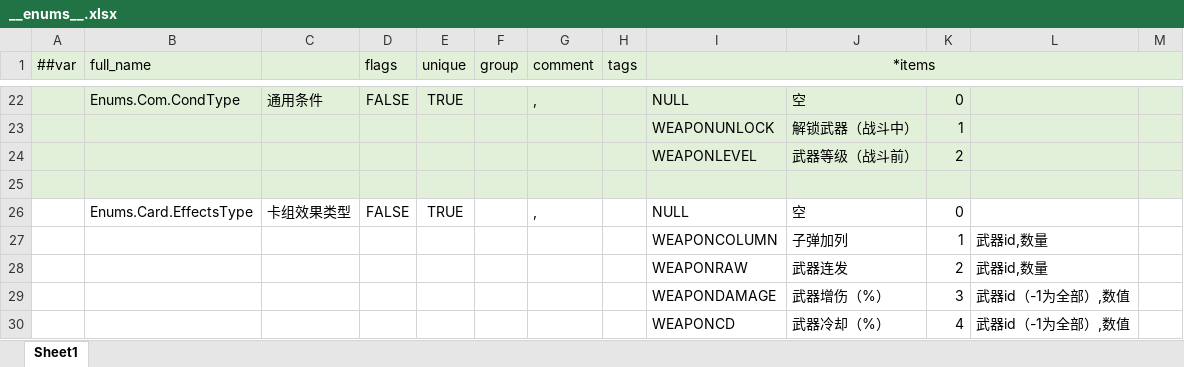
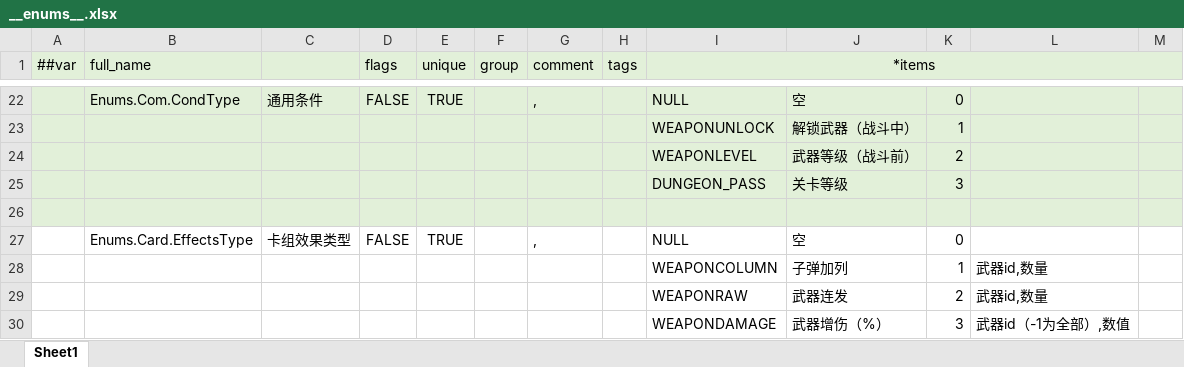
Before and after one commit to BroochWu/ZiStar, an Excel workbook: _ConfigExcels/Datas/__enums__.xlsx, sheet Sheet1, drawn as a sheet; only a part is shown, gaps mark what is left out; the shorter side is filled out with more unchanged rows; values as stored, in another font and other column widths than the file's, no borders; the diff names each change by its address in the sheet, - before the commit and + after, or states it on an @@ line.

```diff
--- a/_ConfigExcels/Datas/__enums__.xlsx (sheet Sheet1)
+++ b/_ConfigExcels/Datas/__enums__.xlsx (sheet Sheet1)
+row 25:  |  |  |  |  |  |  |  | DUNGEON_PASS | 关卡等级 | 3
```
Also changed, not shown: _ConfigExcels/Datas/weapon.xlsx, 7 other files.
